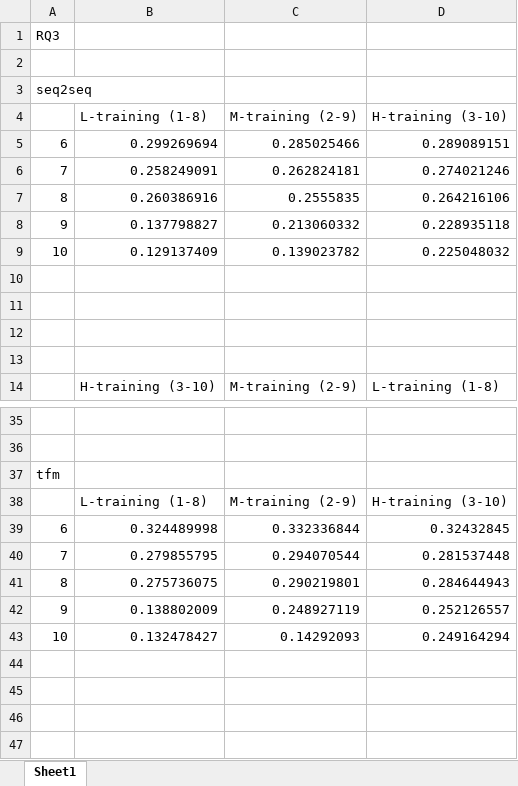
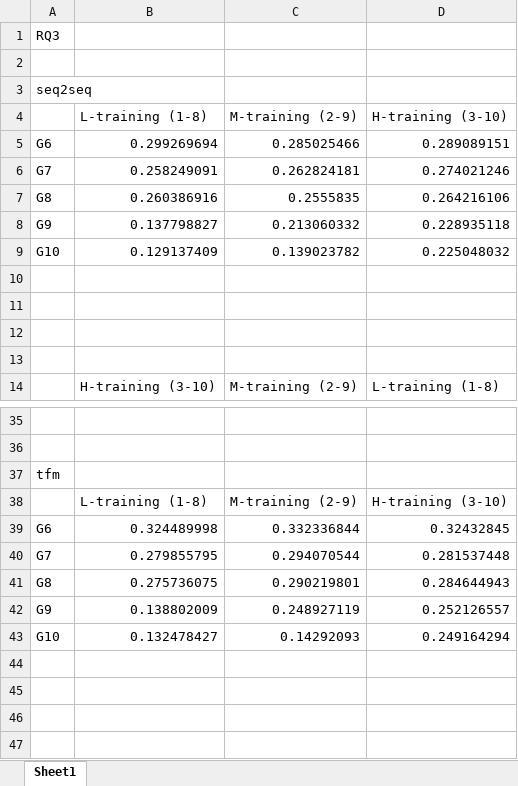
Before and after one commit to MESIA-CodeComment/MESIA, an Excel workbook: result/RQ3result.xlsx, sheet Sheet1, drawn as a sheet; only a part is shown, gaps mark what is left out; values as stored, in another font and other column widths than the file's, no borders; charts and pictures not drawn; the diff names each change by its address in the sheet, - before the commit and + after, or states it on an @@ line.

```diff
--- a/result/RQ3result.xlsx (sheet Sheet1)
+++ b/result/RQ3result.xlsx (sheet Sheet1)
-A5: 6
+A5: G6
-A6: 7
+A6: G7
-A7: 8
+A7: G8
-A8: 9
+A8: G9
-A9: 10
+A9: G10
-A39: 6
+A39: G6
-A40: 7
+A40: G7
-A41: 8
+A41: G8
-A42: 9
+A42: G9
-A43: 10
+A43: G10
```
Also changed, not shown: charts or pictures, result/RQ1-category-result.xlsx, result/RQ1-manual score.xlsx, 8 other files.
